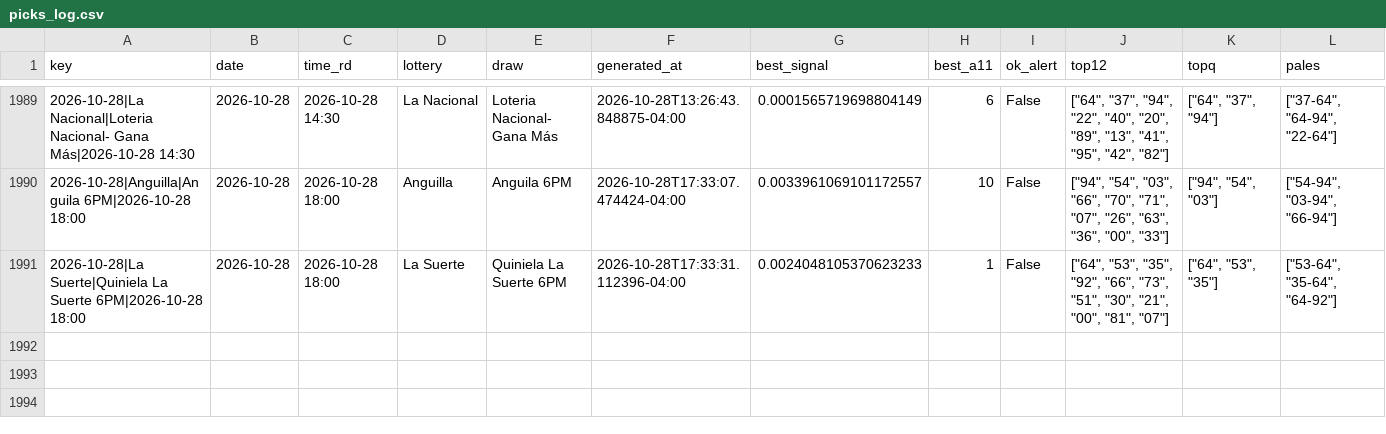
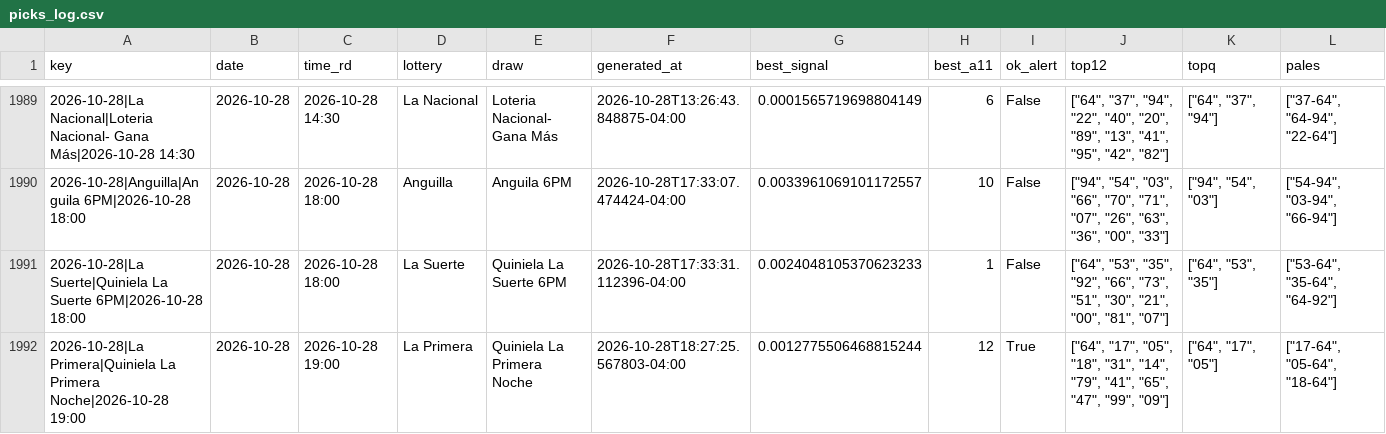
Before and after one commit to carbosota1/COMPARE, a CSV file: data/picks_log.csv, drawn as a sheet; only a part is shown, gaps mark what is left out; rows hold the shown columns only; the diff names each change by its address in the sheet, - before the commit and + after, or states it on an @@ line.

```diff
--- a/data/picks_log.csv
+++ b/data/picks_log.csv
+row 1992: 2026-10-28|La Primera|Quiniela La Primera Noche|2026-10-28 19:00 | 2026-10-28 | 2026-10-28 19:00 | La Primera | Quiniela La Primera Noche | 2026-10-28T18:27:25.567803-04:00 | 0.0012775506468815244 | 12 | True | ["64", "17", "05", "18", "31", "14", "79", "41", "65", "47", "99", "09"] | ["64", "17", "05"] | ["17-64", "05-64", "18-64"]
```
Also changed, not shown: 3 other files.
